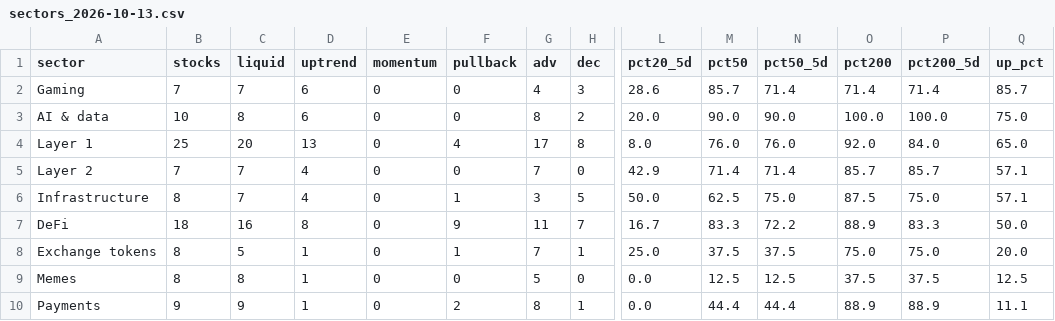
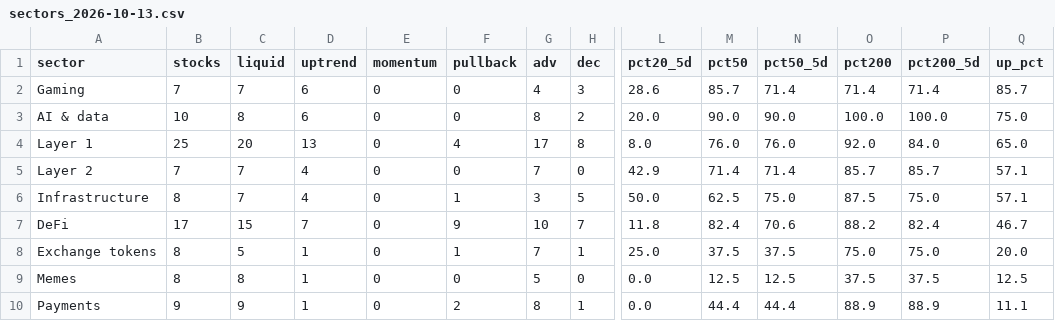
Before and after one commit to txcoproducts-lang/Swing-Screener-, a CSV file: crypto/history/sectors_2026-10-13.csv, drawn as a sheet; only a part is shown, gaps mark what is left out; the diff names each change by its address in the sheet, - before the commit and + after, or states it on an @@ line.

```diff
--- a/crypto/history/sectors_2026-10-13.csv
+++ b/crypto/history/sectors_2026-10-13.csv
-B7 (stocks): 18
+B7 (stocks): 17
-C7 (liquid): 16
+C7 (liquid): 15
-D7 (uptrend): 8
+D7 (uptrend): 7
-G7 (adv): 11
+G7 (adv): 10
-L7 (pct20_5d): 16.7
+L7 (pct20_5d): 11.8
-M7 (pct50): 83.3
+M7 (pct50): 82.4
-N7 (pct50_5d): 72.2
+N7 (pct50_5d): 70.6
-O7 (pct200): 88.9
+O7 (pct200): 88.2
-P7 (pct200_5d): 83.3
+P7 (pct200_5d): 82.4
-Q7 (up_pct): 50.0
+Q7 (up_pct): 46.7
```
Also changed, not shown: crypto/history/breadth_2026-10-13.csv, crypto/history/screener_2026-10-13.csv, 2 other files.
